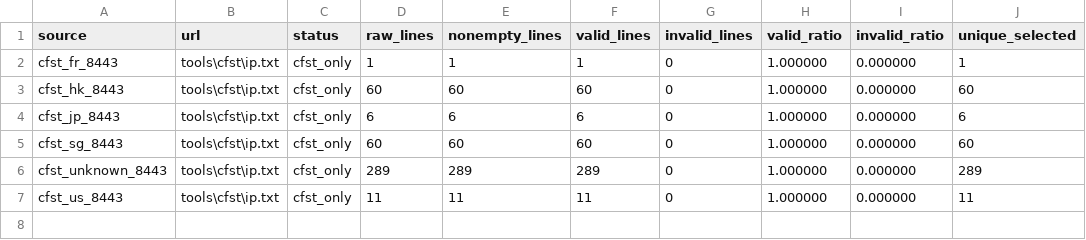
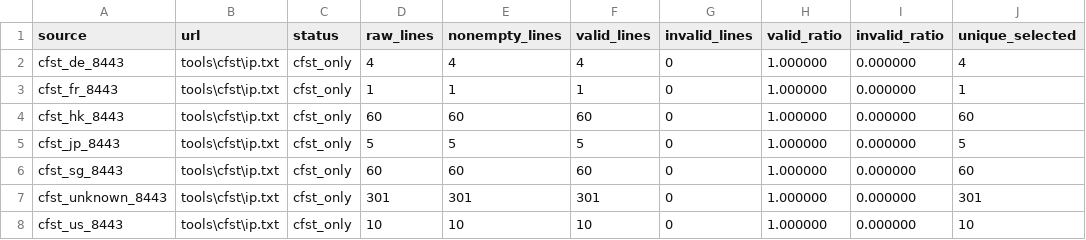
Before and after one commit to User-Pass320/bestcf-auto, a CSV file: public/bestcf_sources.csv, drawn as a sheet.

```diff
--- a/public/bestcf_sources.csv
+++ b/public/bestcf_sources.csv
@@ -1,7 +1,8 @@
 source,url,status,raw_lines,nonempty_lines,valid_lines,invalid_lines,valid_ratio,invalid_ratio,unique_selected
+cfst_de_8443,tools\cfst\ip.txt,cfst_only,4,4,4,0,1.000000,0.000000,4
 cfst_fr_8443,tools\cfst\ip.txt,cfst_only,1,1,1,0,1.000000,0.000000,1
 cfst_hk_8443,tools\cfst\ip.txt,cfst_only,60,60,60,0,1.000000,0.000000,60
-cfst_jp_8443,tools\cfst\ip.txt,cfst_only,6,6,6,0,1.000000,0.000000,6
+cfst_jp_8443,tools\cfst\ip.txt,cfst_only,5,5,5,0,1.000000,0.000000,5
 cfst_sg_8443,tools\cfst\ip.txt,cfst_only,60,60,60,0,1.000000,0.000000,60
-cfst_unknown_8443,tools\cfst\ip.txt,cfst_only,289,289,289,0,1.000000,0.000000,289
-cfst_us_8443,tools\cfst\ip.txt,cfst_only,11,11,11,0,1.000000,0.000000,11
+cfst_unknown_8443,tools\cfst\ip.txt,cfst_only,301,301,301,0,1.000000,0.000000,301
+cfst_us_8443,tools\cfst\ip.txt,cfst_only,10,10,10,0,1.000000,0.000000,10
```
Also changed, not shown: public/bestcf_failed.csv, public/bestcf_other_regions.csv, 11 other files.
